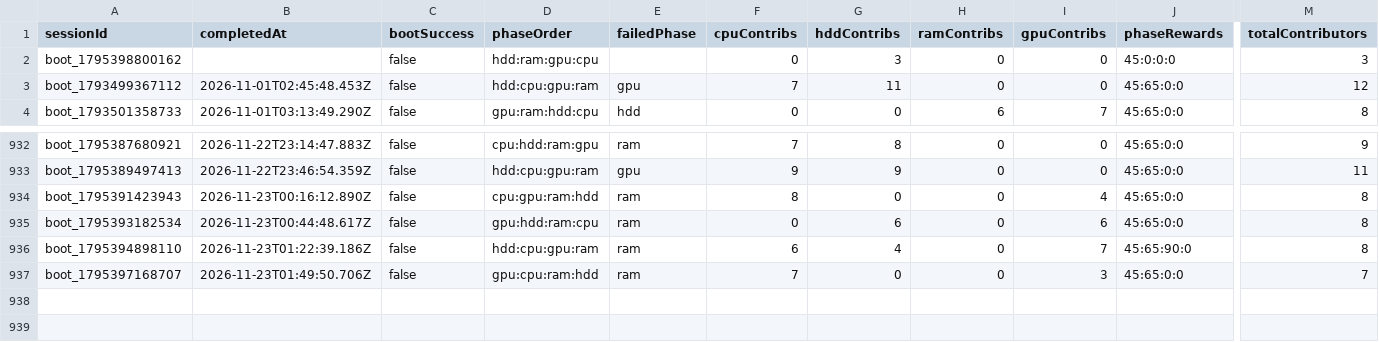
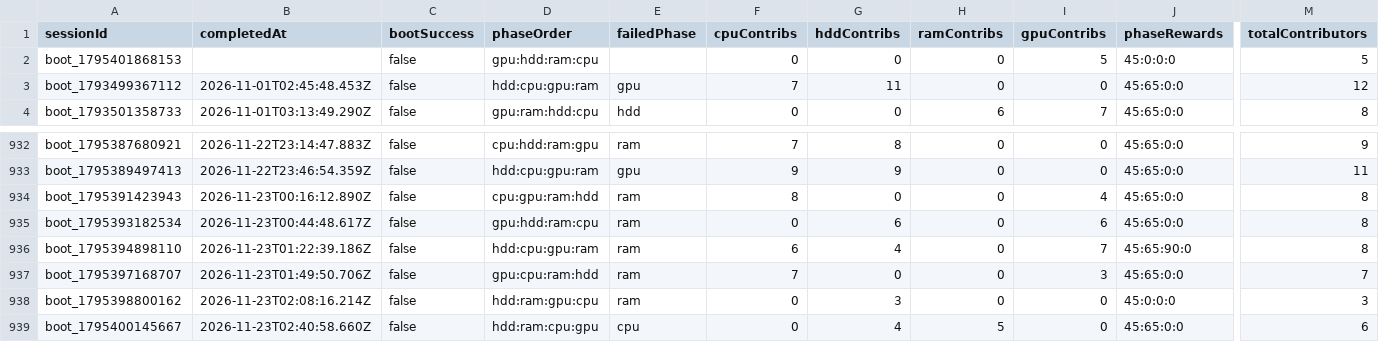
Before and after one commit to zosky/zoskyCube-archive, a CSV file: data/bootloop-sessions-2026-11.csv, drawn as a sheet; only a part is shown, gaps mark what is left out; rows hold the shown columns only; the diff names each change by its address in the sheet, - before the commit and + after, or states it on an @@ line.

```diff
--- a/data/bootloop-sessions-2026-11.csv
+++ b/data/bootloop-sessions-2026-11.csv
-A2 (sessionId): boot_1795398800162
+A2 (sessionId): boot_1795401868153
-D2 (phaseOrder): hdd:ram:gpu:cpu
+D2 (phaseOrder): gpu:hdd:ram:cpu
-G2 (hddContribs): 3
+G2 (hddContribs): 0
-I2 (gpuContribs): 0
+I2 (gpuContribs): 5
-M2 (totalContributors): 3
+M2 (totalContributors): 5
+row 938: boot_1795398800162 | 2026-11-23T02:08:16.214Z | false | hdd:ram:gpu:cpu | ram | 0 | 3 | 0 | 0 | 45:0:0:0 | 3
+row 939: boot_1795400145667 | 2026-11-23T02:40:58.660Z | false | hdd:ram:cpu:gpu | cpu | 0 | 4 | 5 | 0 | 45:65:0:0 | 6
```
Also changed, not shown: data/bootloop-handouts-2026-11.csv, data/gauntlet-votes-2026-11.csv, 4 other files.
